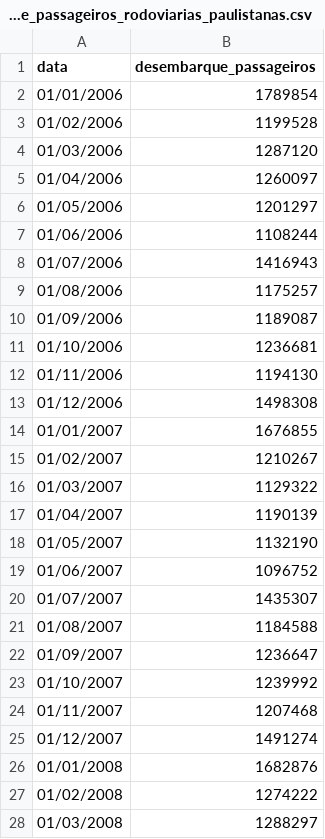
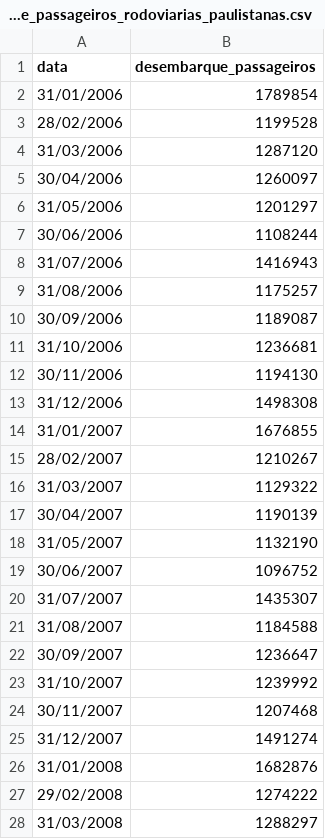
Before and after one commit to jonates/opendata, a CSV file: observatorio_do_turismo/desembarque_passageiros_rodoviarias_paulistanas.csv, drawn as a sheet; only a part is shown; the diff covers the shown part only.

```diff
--- a/observatorio_do_turismo/desembarque_passageiros_rodoviarias_paulistanas.csv
+++ b/observatorio_do_turismo/desembarque_passageiros_rodoviarias_paulistanas.csv
@@ -1,28 +1,28 @@
 data;desembarque_passageiros
-01/01/2006;1789854
-01/02/2006;1199528
-01/03/2006;1287120
-01/04/2006;1260097
-01/05/2006;1201297
-01/06/2006;1108244
-01/07/2006;1416943
-01/08/2006;1175257
-01/09/2006;1189087
-01/10/2006;1236681
-01/11/2006;1194130
-01/12/2006;1498308
-01/01/2007;1676855
-01/02/2007;1210267
-01/03/2007;1129322
-01/04/2007;1190139
-01/05/2007;1132190
-01/06/2007;1096752
-01/07/2007;1435307
-01/08/2007;1184588
-01/09/2007;1236647
-01/10/2007;1239992
-01/11/2007;1207468
-01/12/2007;1491274
-01/01/2008;1682876
-01/02/2008;1274222
-01/03/2008;1288297
+31/01/2006;1789854
+28/02/2006;1199528
+31/03/2006;1287120
+30/04/2006;1260097
+31/05/2006;1201297
+30/06/2006;1108244
+31/07/2006;1416943
+31/08/2006;1175257
+30/09/2006;1189087
+31/10/2006;1236681
+30/11/2006;1194130
+31/12/2006;1498308
+31/01/2007;1676855
+28/02/2007;1210267
+31/03/2007;1129322
+30/04/2007;1190139
+31/05/2007;1132190
+30/06/2007;1096752
+31/07/2007;1435307
+31/08/2007;1184588
+30/09/2007;1236647
+31/10/2007;1239992
+30/11/2007;1207468
+31/12/2007;1491274
+31/01/2008;1682876
+29/02/2008;1274222
+31/03/2008;1288297
```
Also changed, not shown: 157 edited cells elsewhere in this file, observatorio_do_turismo/chegadas_onibus_Rodoviarias_Paulistana.csv.
